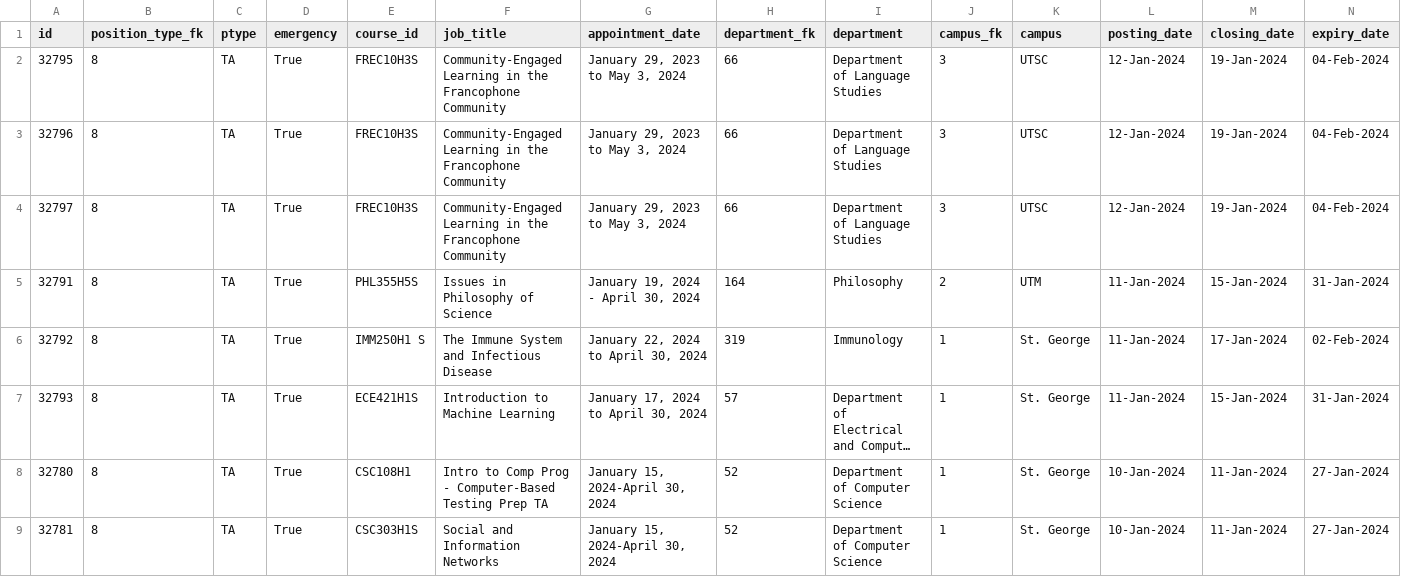
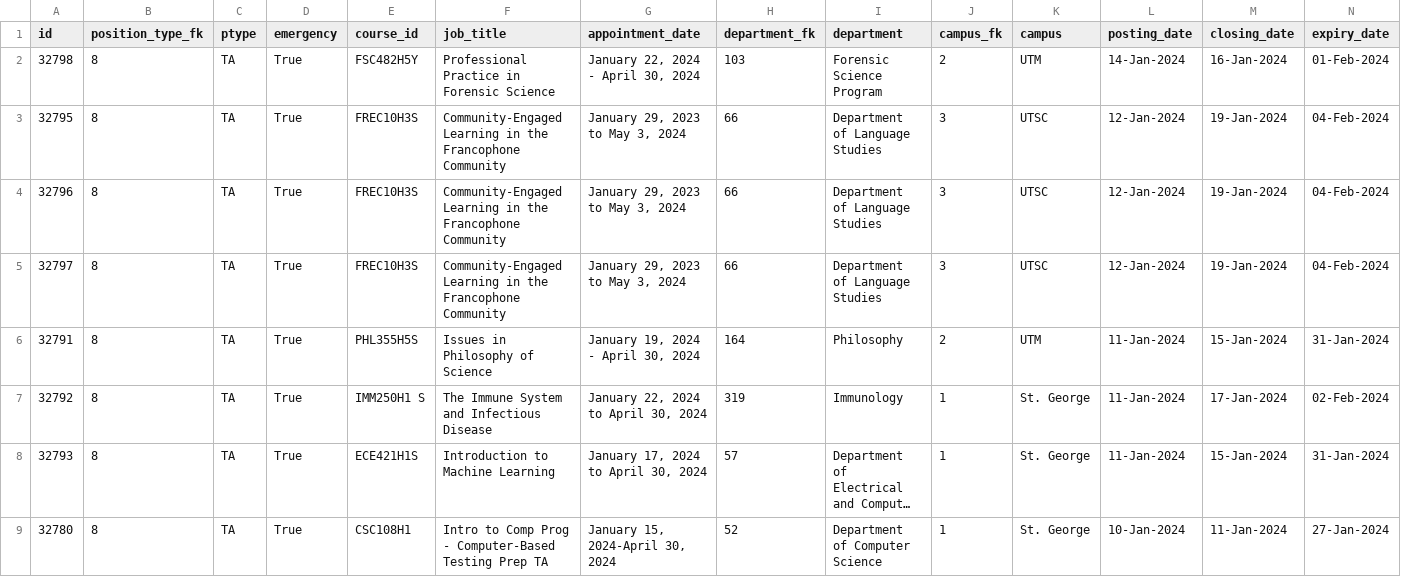
Before and after one commit to Nathan903/unit1.hrandequity.utoronto.ca, a CSV file: result.csv, drawn as a sheet; only a part is shown; the shorter side is filled out with more unchanged rows; long unchanged cells end in …; rows hold the shown columns only; the diff names each change by its address in the sheet, - before the commit and + after, or states it on an @@ line.

```diff
--- a/result.csv
+++ b/result.csv
+row 2: 32798 | 8 | TA | True | FSC482H5Y | Professional Practice in Forensic Science | January 22, 2024 - April 30, 2024 | 103 | Forensic Science Program | 2 | UTM | 14-Jan-2024 | 16-Jan-2024 | 01-Feb-2024
```
Also changed, not shown: 1 other file.
